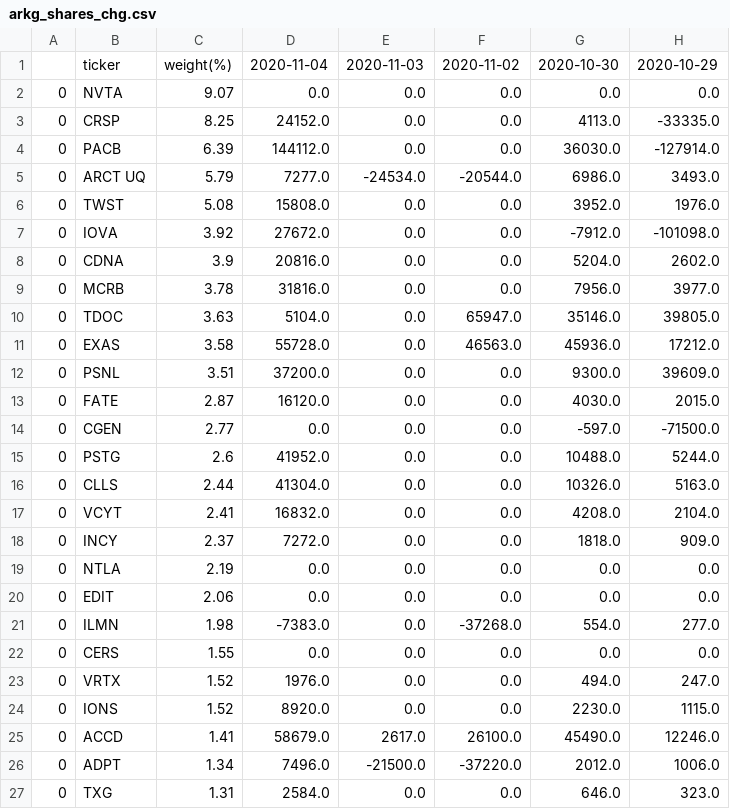
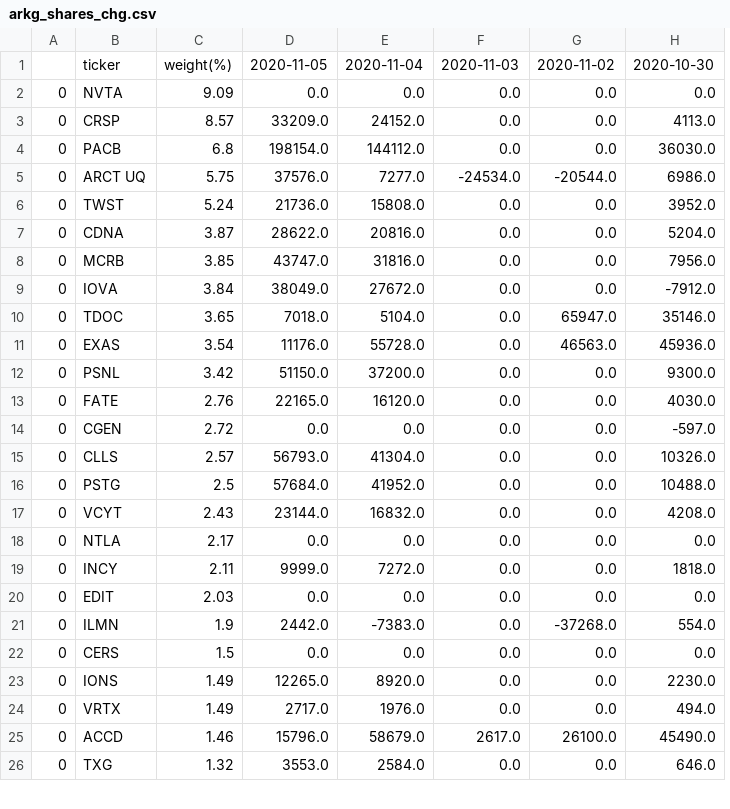
Before and after one commit to usastockinvest/arkinvest, a CSV file: data/arkg_shares_chg.csv, drawn as a sheet; only a part is shown; removed rows and columns are numbered as before the commit, all else as after; the diff covers the shown part only; the diff names each change by its address in the sheet, - before the commit and + after, or states it on an @@ line.

```diff
--- a/data/arkg_shares_chg.csv
+++ b/data/arkg_shares_chg.csv
+column D, rows 1-8: 2020-11-05 | 0.0 | 33209.0 | 198154.0 | 37576.0 | 21736.0 | 28622.0 | 43747.0; rows 10-15: 7018.0 | 11176.0 | 51150.0 | 22165.0 | 0.0 | 56793.0; rows 17-18: 23144.0 | 0.0; rows 20-23: 0.0 | 2442.0 | 0.0 | 12265.0; rows 25-26: 15796.0 | 3553.0
-column H, rows 1-6: 2020-10-29 | 0.0 | -33335.0 | -127914.0 | 3493.0 | 1976.0; rows 8-14: 2602.0 | 3977.0 | 39805.0 | 17212.0 | 39609.0 | 2015.0 | -71500.0; rows 16-17: 5163.0 | 2104.0; rows 19-22: 0.0 | 0.0 | 277.0 | 0.0; rows 24-25: 1115.0 | 12246.0; row 27: 323.0
-C2: 9.07
+C2: 9.09
-C3: 8.25
+C3: 8.57
-C4: 6.39
+C4: 6.8
-C5: 5.79
+C5: 5.75
-C6: 5.08
+C6: 5.24
-row 7: 0 | IOVA | 3.92 | 27672.0 | 0.0 | 0.0 | -7912.0 | -101098.0
-C7: 3.9
+C7: 3.87
-C8: 3.78
+C8: 3.85
+row 9: 0 | IOVA | 3.84 | 38049.0 | 27672.0 | 0.0 | 0.0 | -7912.0
-C10: 3.63
+C10: 3.65
-C11: 3.58
+C11: 3.54
-C12: 3.51
+C12: 3.42
-C13: 2.87
+C13: 2.76
-C14: 2.77
+C14: 2.72
-row 15: 0 | PSTG | 2.6 | 41952.0 | 0.0 | 0.0 | 10488.0 | 5244.0
-C15: 2.44
+C15: 2.57
+row 16: 0 | PSTG | 2.5 | 57684.0 | 41952.0 | 0.0 | 0.0 | 10488.0
-C17: 2.41
+C17: 2.43
-row 18: 0 | INCY | 2.37 | 7272.0 | 0.0 | 0.0 | 1818.0 | 909.0
-C18: 2.19
+C18: 2.17
+row 19: 0 | INCY | 2.11 | 9999.0 | 7272.0 | 0.0 | 0.0 | 1818.0
-C20: 2.06
+C20: 2.03
-C21: 1.98
+C21: 1.9
-C22: 1.55
+C22: 1.5
-row 23: 0 | VRTX | 1.52 | 1976.0 | 0.0 | 0.0 | 494.0 | 247.0
-C23: 1.52
+C23: 1.49
+row 24: 0 | VRTX | 1.49 | 2717.0 | 1976.0 | 0.0 | 0.0 | 494.0
-C25: 1.41
+C25: 1.46
-row 26: 0 | ADPT | 1.34 | 7496.0 | -21500.0 | -37220.0 | 2012.0 | 1006.0
-C26: 1.31
+C26: 1.32
```
Also changed, not shown: 6 added rows, 5 removed rows and 9 edited cells elsewhere in this file, data/arkf_daily.csv, data/arkf_shares_chg.csv, 7 other files.
